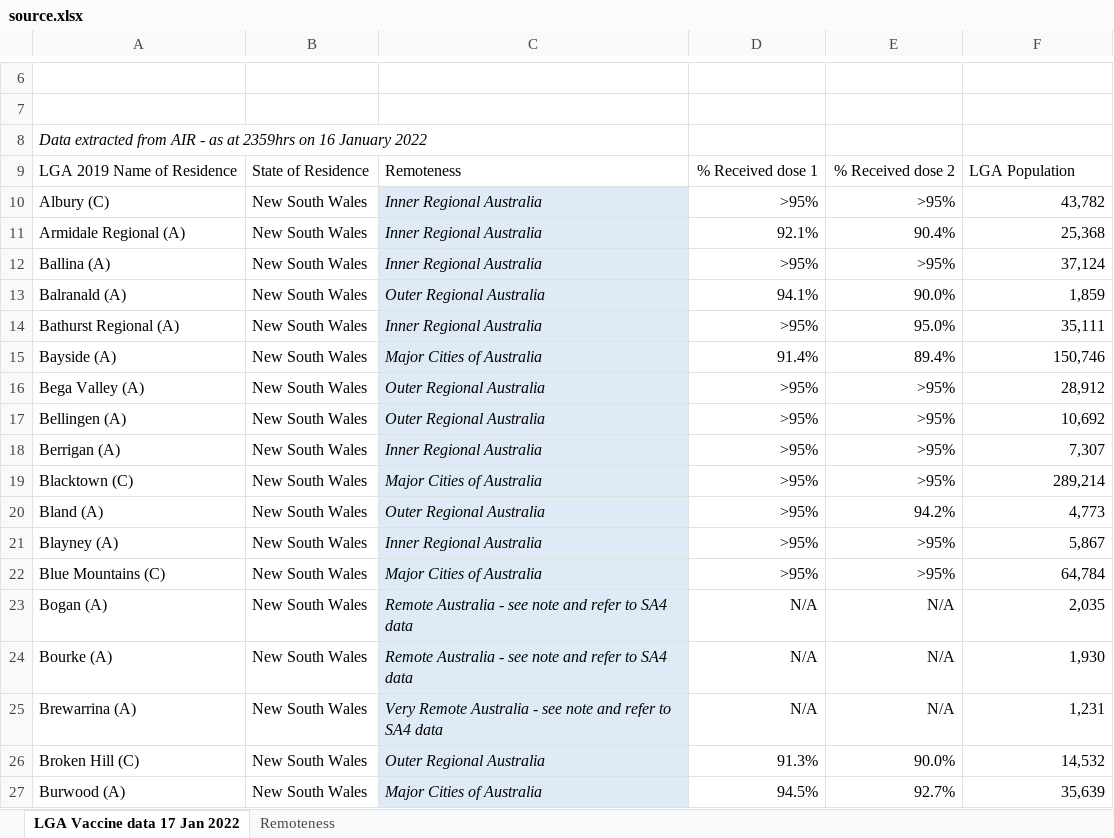
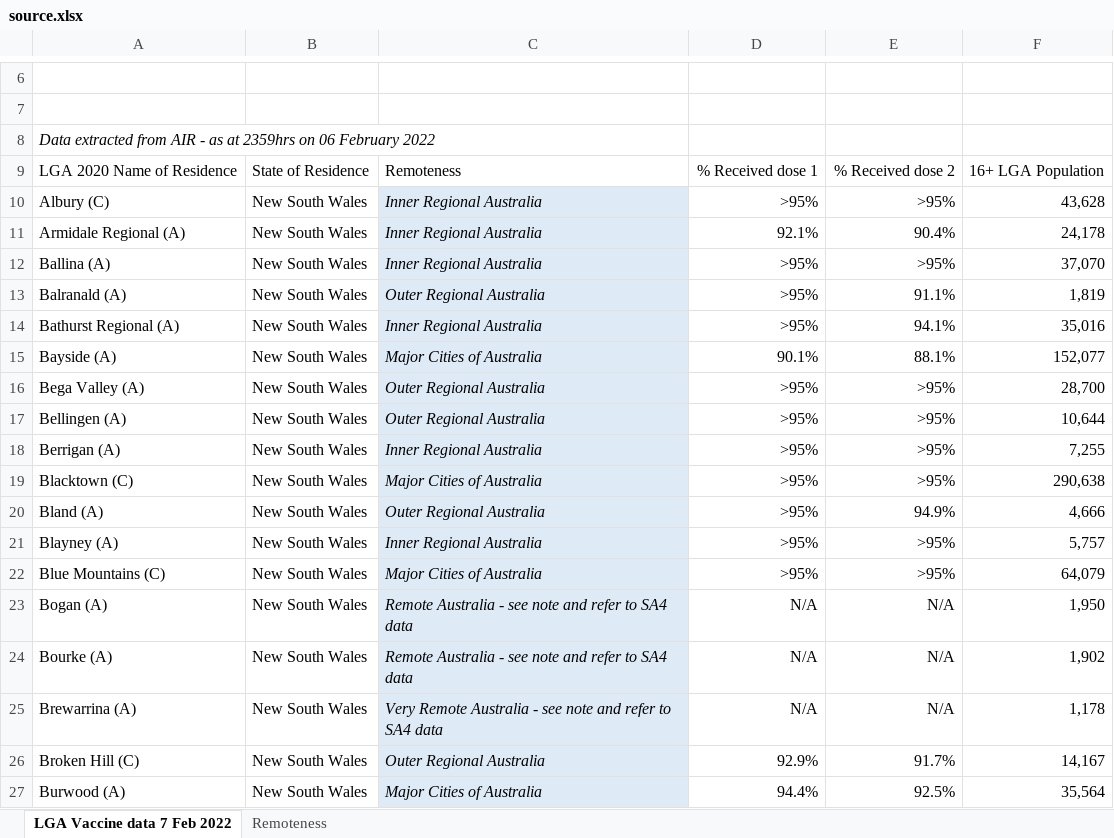
Before and after one commit to Booligoosh/covid19nsw, an Excel workbook: src/data/lga-vaccinations/source.xlsx, sheet LGA Vaccine data 7 Feb 2022, drawn as a sheet; only a part is shown, gaps mark what is left out; values as stored, in another font and other column widths than the file's, no borders; conditional formats and table styles not drawn; the diff covers the shown part only; the diff names each change by its address in the sheet, - before the commit and + after, or states it on an @@ line.

Commit message:
Update council vaccinations data

```diff
--- a/src/data/lga-vaccinations/source.xlsx (sheet LGA Vaccine data 7 Feb 2022)
+++ b/src/data/lga-vaccinations/source.xlsx (sheet LGA Vaccine data 7 Feb 2022)
-sheet tab: LGA Vaccine data 17 Jan 2022
+sheet tab: LGA Vaccine data 7 Feb 2022
-A8: …2359hrs on 16 January 2022
+A8: …2359hrs on 06 February 2022
-A9: LGA 2019 Name of Residence
+A9: LGA 2020 Name of Residence
-F9: LGA Population
+F9: 16+ LGA Population
-F10: 43,782
+F10: 43,628
-F11: 25,368
+F11: 24,178
-F12: 37,124
+F12: 37,070
-D13: 94.1%
+D13: >95%
-E13: 90.0%
+E13: 91.1%
-F13: 1,859
+F13: 1,819
-E14: 95.0%
+E14: 94.1%
-F14: 35,111
+F14: 35,016
-D15: 91.4%
+D15: 90.1%
-E15: 89.4%
+E15: 88.1%
-F15: 150,746
+F15: 152,077
-F16: 28,912
+F16: 28,700
-F17: 10,692
+F17: 10,644
-F18: 7,307
+F18: 7,255
-F19: 289,214
+F19: 290,638
-E20: 94.2%
+E20: 94.9%
-F20: 4,773
+F20: 4,666
-F21: 5,867
+F21: 5,757
-F22: 64,784
+F22: 64,079
-F23: 2,035
+F23: 1,950
-F24: 1,930
+F24: 1,902
-F25: 1,231
+F25: 1,178
-D26: 91.3%
+D26: 92.9%
-E26: 90.0%
+E26: 91.7%
-F26: 14,532
+F26: 14,167
-D27: 94.5%
+D27: 94.4%
-E27: 92.7%
+E27: 92.5%
-F27: 35,639
+F27: 35,564
```
Also changed, not shown: 1 added row and 903 edited cells elsewhere in this sheet, sheet Remoteness, 1 other file.
